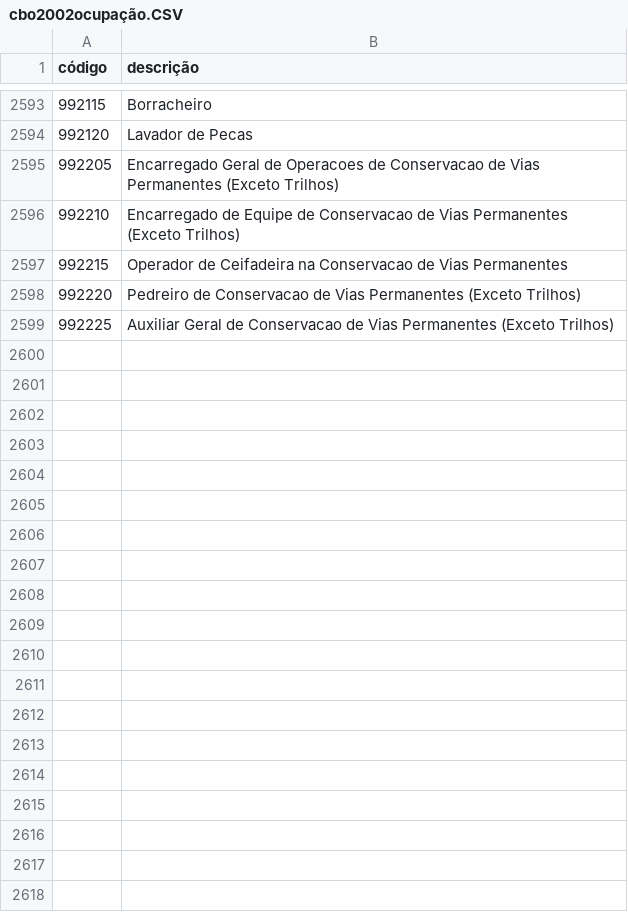
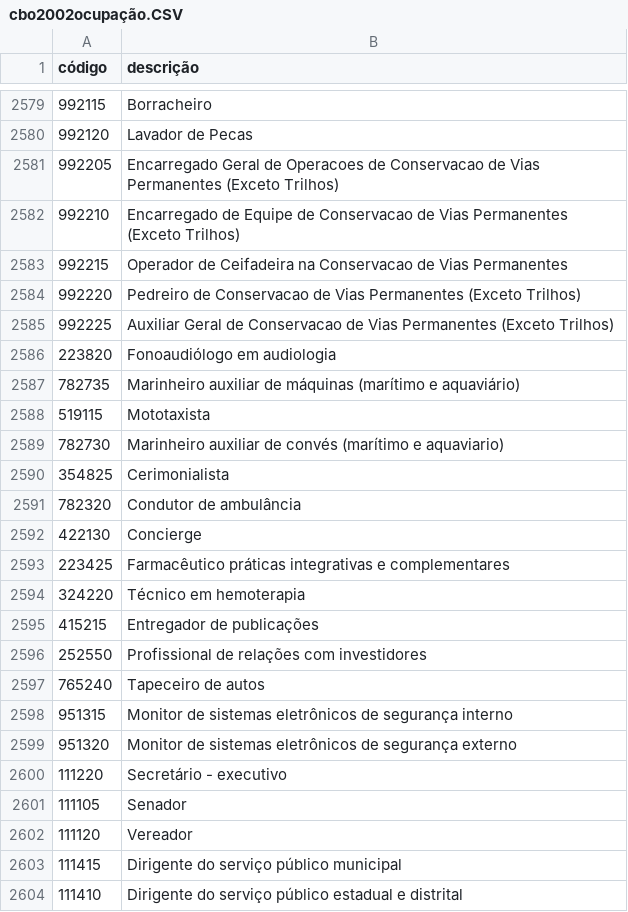
Before and after one commit to douglasroyer2014/TCC, a CSV file: colunas/cbo2002ocupação.CSV, drawn as a sheet; only a part is shown, gaps mark what is left out; the diff covers the shown part only.

```diff
--- a/colunas/cbo2002ocupação.CSV
+++ b/colunas/cbo2002ocupação.CSV
@@ -2599 +2585,20 @@ código;descrição
 992225;Auxiliar Geral de Conservacao de Vias Permanentes (Exceto Trilhos)
+223820;Fonoaudiólogo em audiologia
+782735;Marinheiro auxiliar de máquinas (marítimo e aquaviário)
+519115;Mototaxista
+782730;Marinheiro auxiliar de convés (marítimo e aquaviario)
+354825;Cerimonialista
+782320;Condutor de ambulância
+422130;Concierge
+223425;Farmacêutico práticas integrativas e complementares
+324220;Técnico em hemoterapia
+415215;Entregador de publicações
+252550;Profissional de relações com investidores
+765240;Tapeceiro de autos
+951315;Monitor de sistemas eletrônicos de segurança interno
+951320;Monitor de sistemas eletrônicos de segurança externo
+111220;Secretário - executivo
+111105;Senador
+111120;Vereador
+111415;Dirigente do serviço público municipal
+111410;Dirigente do serviço público estadual e distrital
```
Also changed, not shown: 62 added rows and 14 removed rows elsewhere in this file, colunas/cnae20classe.CSV, colunas/cnae20subclas.CSV, 3 other files.
